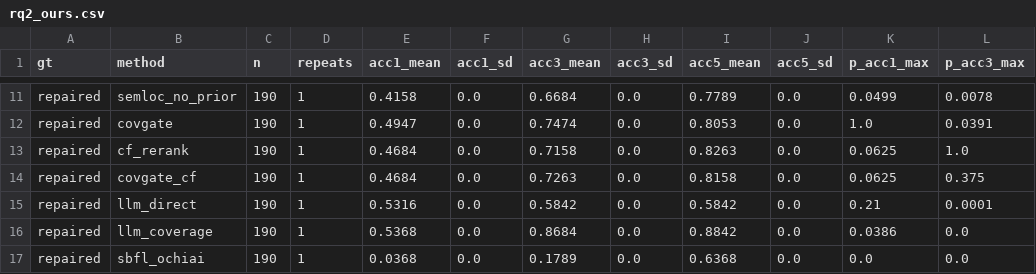
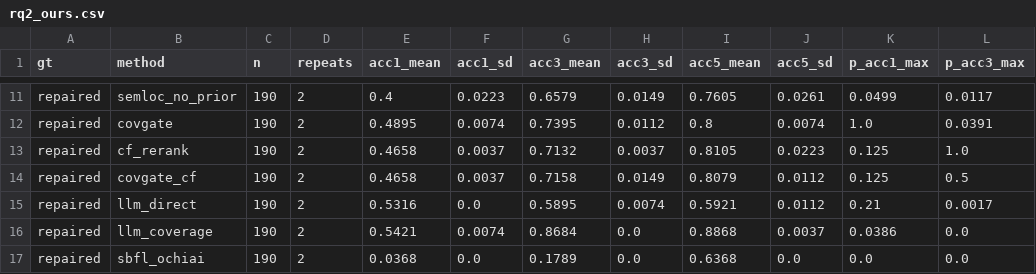
Before and after one commit to doanan293/grounded-or-guessed, a CSV file: data/rq2_ours.csv, drawn as a sheet; only a part is shown, gaps mark what is left out; removed rows and columns are numbered as before the commit, all else as after; the diff covers the shown part only; the diff names each change by its address in the sheet, - before the commit and + after, or states it on an @@ line.

Commit message:
data: RQ2 on our runs with 2 repeats

```diff
--- a/data/rq2_ours.csv
+++ b/data/rq2_ours.csv
-D11:D13 (repeats): 1
+D11:D13 (repeats): 2
-E11 (acc1_mean): 0.4158
+E11 (acc1_mean): 0.4
-F11 (acc1_sd): 0.0
+F11 (acc1_sd): 0.0223
-G11 (acc3_mean): 0.6684
+G11 (acc3_mean): 0.6579
-H11 (acc3_sd): 0.0
+H11 (acc3_sd): 0.0149
-I11 (acc5_mean): 0.7789
+I11 (acc5_mean): 0.7605
-J11 (acc5_sd): 0.0
+J11 (acc5_sd): 0.0261
-L11 (p_acc3_max): 0.0078
+L11 (p_acc3_max): 0.0117
-E12 (acc1_mean): 0.4947
+E12 (acc1_mean): 0.4895
-F12 (acc1_sd): 0.0
+F12 (acc1_sd): 0.0074
-G12 (acc3_mean): 0.7474
+G12 (acc3_mean): 0.7395
-H12 (acc3_sd): 0.0
+H12 (acc3_sd): 0.0112
-I12 (acc5_mean): 0.8053
+I12 (acc5_mean): 0.8
-J12 (acc5_sd): 0.0
+J12 (acc5_sd): 0.0074
-E13 (acc1_mean): 0.4684
+E13 (acc1_mean): 0.4658
-F13 (acc1_sd): 0.0
+F13 (acc1_sd): 0.0037
-G13 (acc3_mean): 0.7158
+G13 (acc3_mean): 0.7132
-H13 (acc3_sd): 0.0
+H13 (acc3_sd): 0.0037
-I13 (acc5_mean): 0.8263
+I13 (acc5_mean): 0.8105
-J13 (acc5_sd): 0.0
+J13 (acc5_sd): 0.0223
-K13 (p_acc1_max): 0.0625
+K13 (p_acc1_max): 0.125
-row 14: repaired | covgate_cf | 190 | 1 | 0.4684 | 0.0 | 0.7263 | 0.0 | 0.8158 | 0.0 | 0.0625 | 0.375
+row 14: repaired | covgate_cf | 190 | 2 | 0.4658 | 0.0037 | 0.7158 | 0.0149 | 0.8079 | 0.0112 | 0.125 | 0.5
-D15:D17 (repeats): 1
+D15:D17 (repeats): 2
-G15 (acc3_mean): 0.5842
+G15 (acc3_mean): 0.5895
-H15 (acc3_sd): 0.0
+H15 (acc3_sd): 0.0074
-I15 (acc5_mean): 0.5842
+I15 (acc5_mean): 0.5921
-J15 (acc5_sd): 0.0
+J15 (acc5_sd): 0.0112
-L15 (p_acc3_max): 0.0001
+L15 (p_acc3_max): 0.0017
-E16 (acc1_mean): 0.5368
+E16 (acc1_mean): 0.5421
-F16 (acc1_sd): 0.0
+F16 (acc1_sd): 0.0074
-I16 (acc5_mean): 0.8842
+I16 (acc5_mean): 0.8868
-J16 (acc5_sd): 0.0
+J16 (acc5_sd): 0.0037
```
Also changed, not shown: 49 edited cells elsewhere in this file.
